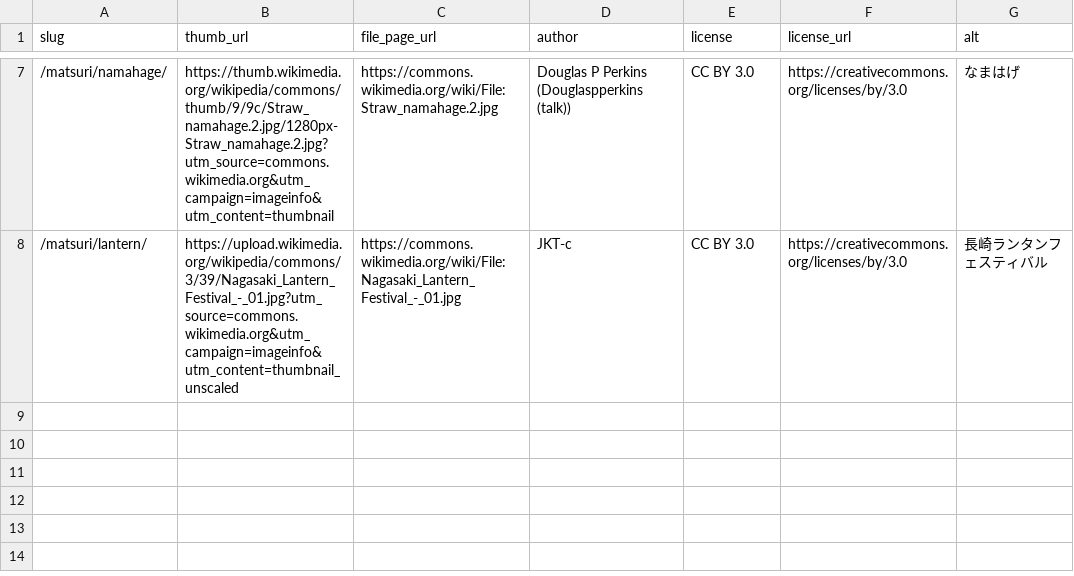
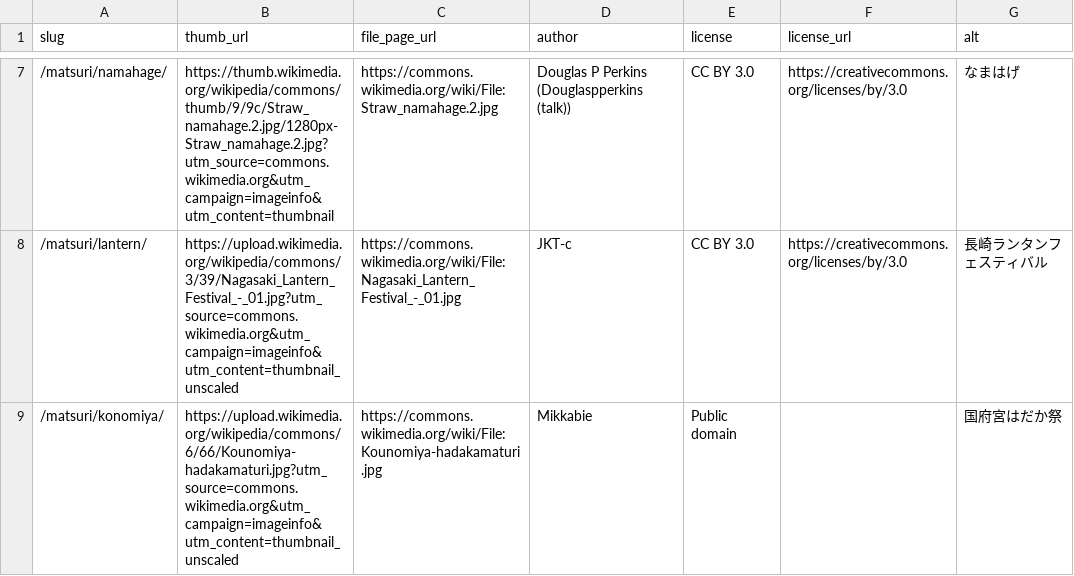
Before and after one commit to chinanago38/omatsuri-net, a TSV file: tools/photos/commons.tsv, drawn as a sheet; only a part is shown, gaps mark what is left out.

```diff
--- a/tools/photos/commons.tsv
+++ b/tools/photos/commons.tsv
@@ -8 +8,2 @@ slug	thumb_url	file_page_url	author	license	license_url	alt
 /matsuri/lantern/	https://upload.wikimedia.org/wikipedia/commons/3/39/Nagasaki_Lantern_Festival_-_01.jpg?utm_source=commons.wikimedia.org&utm_campaign=imageinfo&utm_content=thumbnail_unscaled	https://commons.wikimedia.org/wiki/File:Nagasaki_Lantern_Festival_-_01.jpg	JKT-c	CC BY 3.0	https://creativecommons.org/licenses/by/3.0	長崎ランタンフェスティバル
+/matsuri/konomiya/	https://upload.wikimedia.org/wikipedia/commons/6/66/Kounomiya-hadakamaturi.jpg?utm_source=commons.wikimedia.org&utm_campaign=imageinfo&utm_content=thumbnail_unscaled	https://commons.wikimedia.org/wiki/File:Kounomiya-hadakamaturi.jpg	Mikkabie	Public domain		国府宮はだか祭
```
Also changed, not shown: 1 other file.
